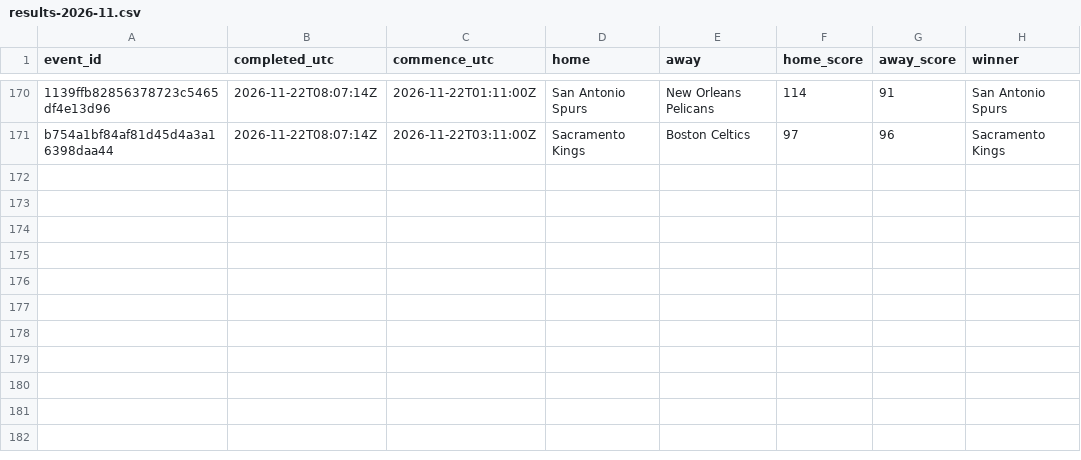
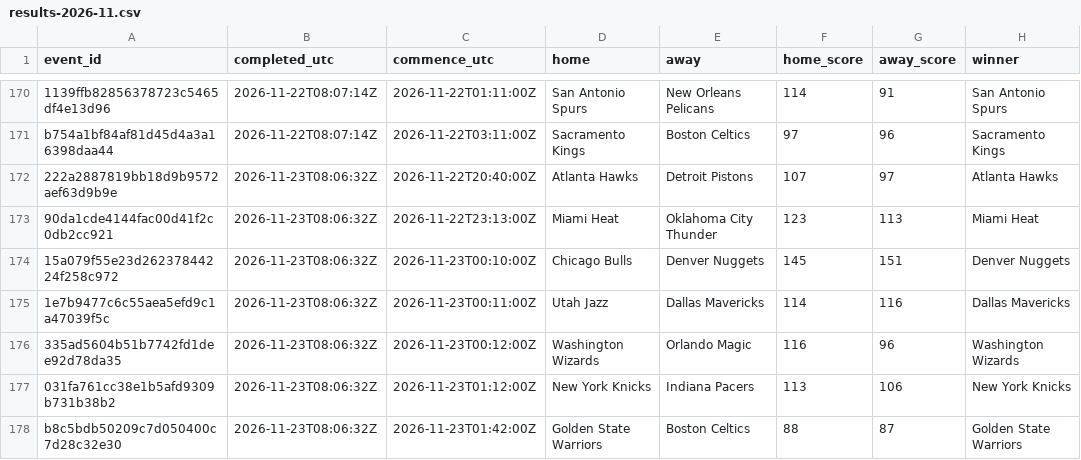
Before and after one commit to felix1975men-cpu/odds-monitor, a CSV file: data/nba/results-2026-11.csv, drawn as a sheet; only a part is shown, gaps mark what is left out; the diff names each change by its address in the sheet, - before the commit and + after, or states it on an @@ line.

Commit message:
nba results 2026-11-23

```diff
--- a/data/nba/results-2026-11.csv
+++ b/data/nba/results-2026-11.csv
+row 172: 222a2887819bb18d9b9572aef63d9b9e | 2026-11-23T08:06:32Z | 2026-11-22T20:40:00Z | Atlanta Hawks | Detroit Pistons | 107 | 97 | Atlanta Hawks
+row 173: 90da1cde4144fac00d41f2c0db2cc921 | 2026-11-23T08:06:32Z | 2026-11-22T23:13:00Z | Miami Heat | Oklahoma City Thunder | 123 | 113 | Miami Heat
+row 174: 15a079f55e23d26237844224f258c972 | 2026-11-23T08:06:32Z | 2026-11-23T00:10:00Z | Chicago Bulls | Denver Nuggets | 145 | 151 | Denver Nuggets
+row 175: 1e7b9477c6c55aea5efd9c1a47039f5c | 2026-11-23T08:06:32Z | 2026-11-23T00:11:00Z | Utah Jazz | Dallas Mavericks | 114 | 116 | Dallas Mavericks
+row 176: 335ad5604b51b7742fd1dee92d78da35 | 2026-11-23T08:06:32Z | 2026-11-23T00:12:00Z | Washington Wizards | Orlando Magic | 116 | 96 | Washington Wizards
+row 177: 031fa761cc38e1b5afd9309b731b38b2 | 2026-11-23T08:06:32Z | 2026-11-23T01:12:00Z | New York Knicks | Indiana Pacers | 113 | 106 | New York Knicks
+row 178: b8c5bdb50209c7d050400c7d28c32e30 | 2026-11-23T08:06:32Z | 2026-11-23T01:42:00Z | Golden State Warriors | Boston Celtics | 88 | 87 | Golden State Warriors
```
